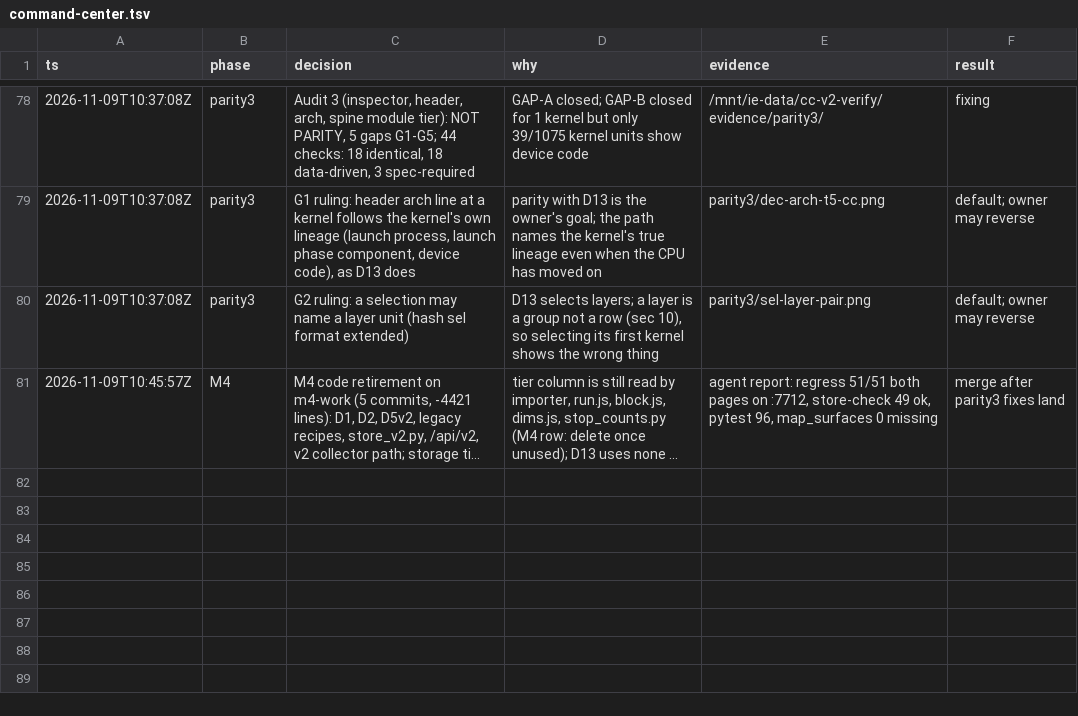
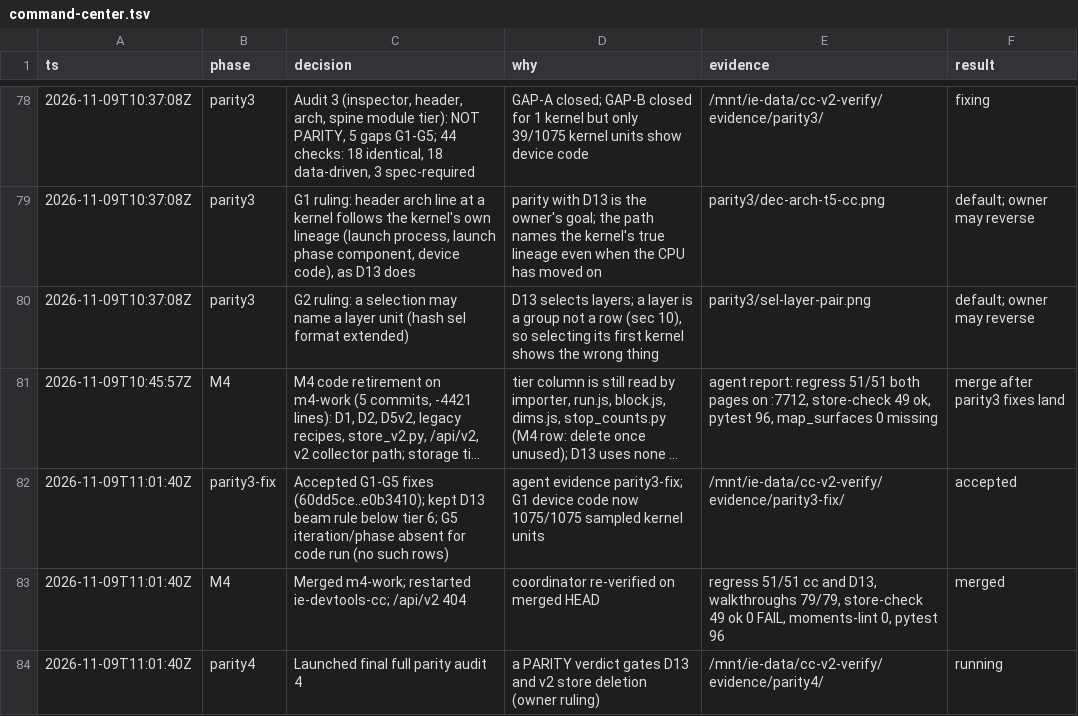
Before and after one commit to mike-reese/inference-engineering-practice, a TSV file: .audit/command-center.tsv, drawn as a sheet; only a part is shown, gaps mark what is left out; long unchanged cells end in …; the diff names each change by its address in the sheet, - before the commit and + after, or states it on an @@ line.

```diff
--- a/.audit/command-center.tsv
+++ b/.audit/command-center.tsv
+row 82: 2026-11-09T11:01:40Z | parity3-fix | Accepted G1-G5 fixes (60dd5ce..e0b3410); kept D13 beam rule below tier 6; G5 iteration/phase absent for code run (no such rows) | agent evidence parity3-fix; G1 device code now 1075/1075 sampled kernel units | /mnt/ie-data/cc-v2-verify/evidence/parity3-fix/ | accepted
+row 83: 2026-11-09T11:01:40Z | M4 | Merged m4-work; restarted ie-devtools-cc; /api/v2 404 | coordinator re-verified on merged HEAD | regress 51/51 cc and D13, walkthroughs 79/79, store-check 49 ok 0 FAIL, moments-lint 0, pytest 96 | merged
+row 84: 2026-11-09T11:01:40Z | parity4 | Launched final full parity audit 4 | a PARITY verdict gates D13 and v2 store deletion (owner ruling) | /mnt/ie-data/cc-v2-verify/evidence/parity4/ | running
```
